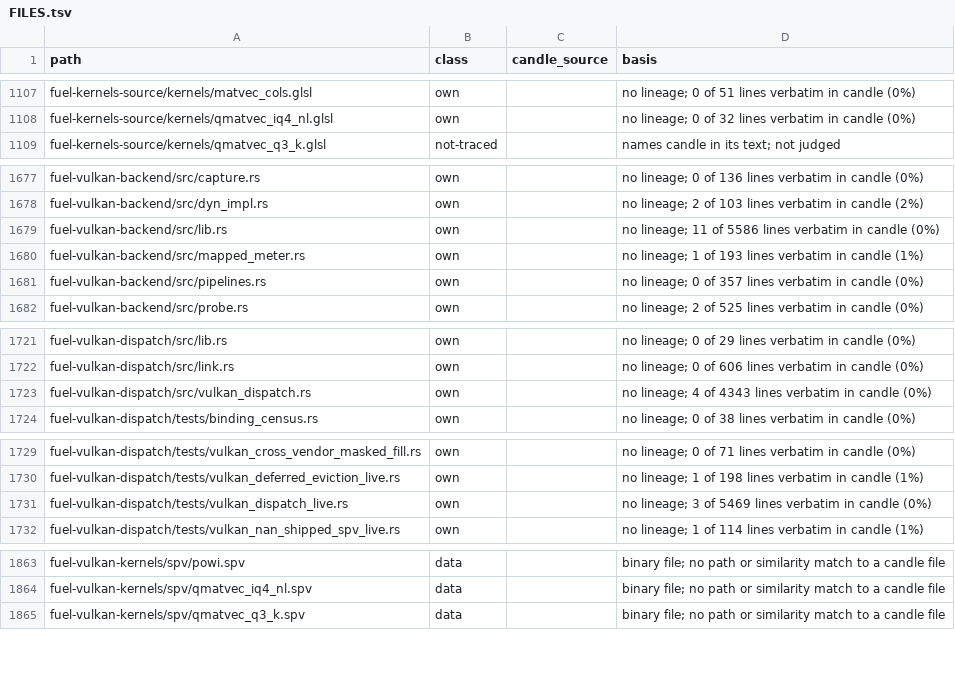
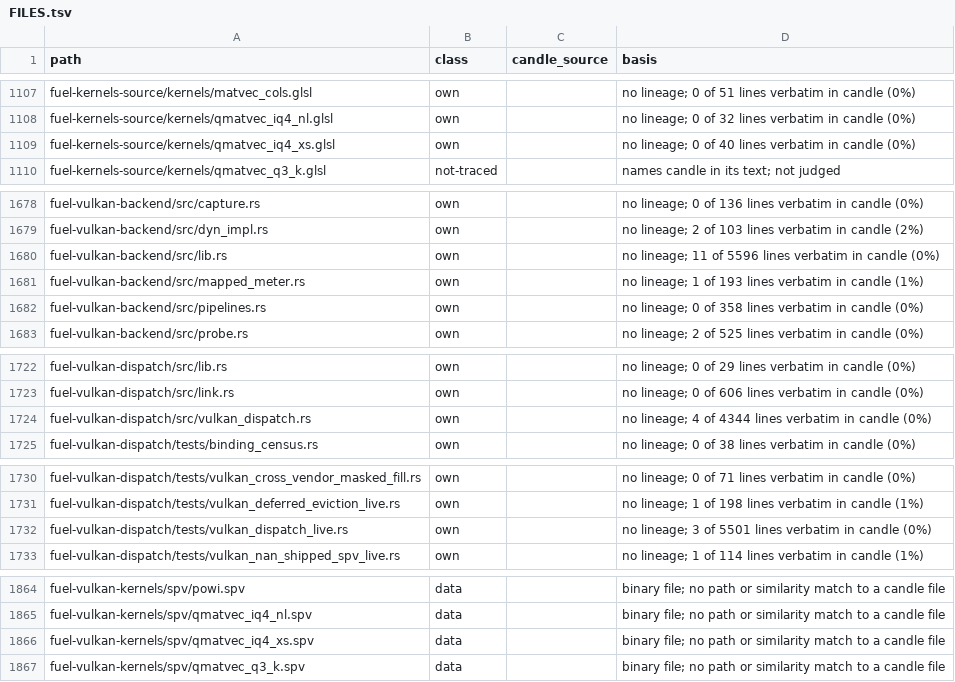
Before and after one commit to ThinkersJournal/fuel, a TSV file: docs/provenance/FILES.tsv, drawn as a sheet; only a part is shown, gaps mark what is left out; the diff covers the shown part only.

```diff
--- a/docs/provenance/FILES.tsv
+++ b/docs/provenance/FILES.tsv
@@ -1108,2 +1108,3 @@ fuel-kernels-source/kernels/matvec_cols.glsl	own		no lineage; 0 of 51 lines verb
 fuel-kernels-source/kernels/qmatvec_iq4_nl.glsl	own		no lineage; 0 of 32 lines verbatim in candle (0%)
+fuel-kernels-source/kernels/qmatvec_iq4_xs.glsl	own		no lineage; 0 of 40 lines verbatim in candle (0%)
 fuel-kernels-source/kernels/qmatvec_q3_k.glsl	not-traced		names candle in its text; not judged
@@ -1678,5 +1679,5 @@ fuel-vulkan-backend/src/capture.rs	own		no lineage; 0 of 136 lines verbatim in c
 fuel-vulkan-backend/src/dyn_impl.rs	own		no lineage; 2 of 103 lines verbatim in candle (2%)
-fuel-vulkan-backend/src/lib.rs	own		no lineage; 11 of 5586 lines verbatim in candle (0%)
+fuel-vulkan-backend/src/lib.rs	own		no lineage; 11 of 5596 lines verbatim in candle (0%)
 fuel-vulkan-backend/src/mapped_meter.rs	own		no lineage; 1 of 193 lines verbatim in candle (1%)
-fuel-vulkan-backend/src/pipelines.rs	own		no lineage; 0 of 357 lines verbatim in candle (0%)
+fuel-vulkan-backend/src/pipelines.rs	own		no lineage; 0 of 358 lines verbatim in candle (0%)
 fuel-vulkan-backend/src/probe.rs	own		no lineage; 2 of 525 lines verbatim in candle (0%)
@@ -1722,3 +1723,3 @@ fuel-vulkan-dispatch/src/lib.rs	own		no lineage; 0 of 29 lines verbatim in candl
 fuel-vulkan-dispatch/src/link.rs	own		no lineage; 0 of 606 lines verbatim in candle (0%)
-fuel-vulkan-dispatch/src/vulkan_dispatch.rs	own		no lineage; 4 of 4343 lines verbatim in candle (0%)
+fuel-vulkan-dispatch/src/vulkan_dispatch.rs	own		no lineage; 4 of 4344 lines verbatim in candle (0%)
 fuel-vulkan-dispatch/tests/binding_census.rs	own		no lineage; 0 of 38 lines verbatim in candle (0%)
@@ -1730,3 +1731,3 @@ fuel-vulkan-dispatch/tests/vulkan_cross_vendor_masked_fill.rs	own		no lineage; 0
 fuel-vulkan-dispatch/tests/vulkan_deferred_eviction_live.rs	own		no lineage; 1 of 198 lines verbatim in candle (1%)
-fuel-vulkan-dispatch/tests/vulkan_dispatch_live.rs	own		no lineage; 3 of 5469 lines verbatim in candle (0%)
+fuel-vulkan-dispatch/tests/vulkan_dispatch_live.rs	own		no lineage; 3 of 5501 lines verbatim in candle (0%)
 fuel-vulkan-dispatch/tests/vulkan_nan_shipped_spv_live.rs	own		no lineage; 1 of 114 lines verbatim in candle (1%)
@@ -1864,2 +1865,3 @@ fuel-vulkan-kernels/spv/powi.spv	data		binary file; no path or similarity match
 fuel-vulkan-kernels/spv/qmatvec_iq4_nl.spv	data		binary file; no path or similarity match to a candle file
+fuel-vulkan-kernels/spv/qmatvec_iq4_xs.spv	data		binary file; no path or similarity match to a candle file
 fuel-vulkan-kernels/spv/qmatvec_q3_k.spv	data		binary file; no path or similarity match to a candle file
```
Also changed, not shown: 1 edited cell elsewhere in this file, 1 other file.
